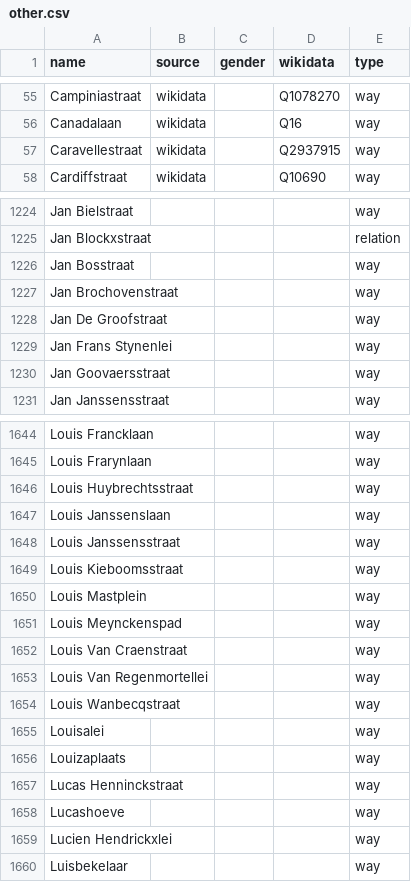
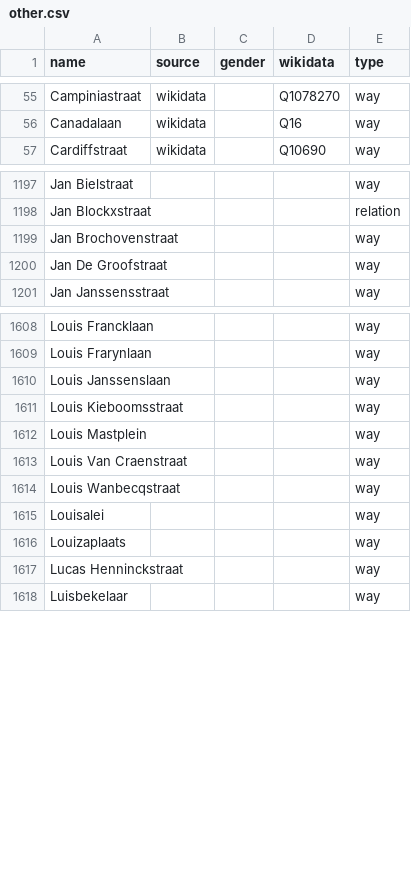
Before and after one commit to EqualStreetNames/equalstreetnames-antwerpen, a CSV file: data/other.csv, drawn as a sheet; only a part is shown, gaps mark what is left out; the diff covers the shown part only; the diff names each change by its address in the sheet, - before the commit and + after, or states it on an @@ line.

```diff
--- a/data/other.csv
+++ b/data/other.csv
-row 57: Caravellestraat | wikidata |  | Q2937915 | way
-row 1226: Jan Bosstraat |  |  |  | way
-row 1229: Jan Frans Stynenlei |  |  |  | way
-row 1230: Jan Goovaersstraat |  |  |  | way
-row 1646: Louis Huybrechtsstraat |  |  |  | way
-row 1648: Louis Janssensstraat |  |  |  | way
-row 1651: Louis Meynckenspad |  |  |  | way
-row 1653: Louis Van Regenmortellei |  |  |  | way
-row 1658: Lucashoeve |  |  |  | way
-row 1659: Lucien Hendrickxlei |  |  |  | way
```
Also changed, not shown: 58 removed rows and 1 edited cell elsewhere in this file, data/gender.csv, 3 other files.
